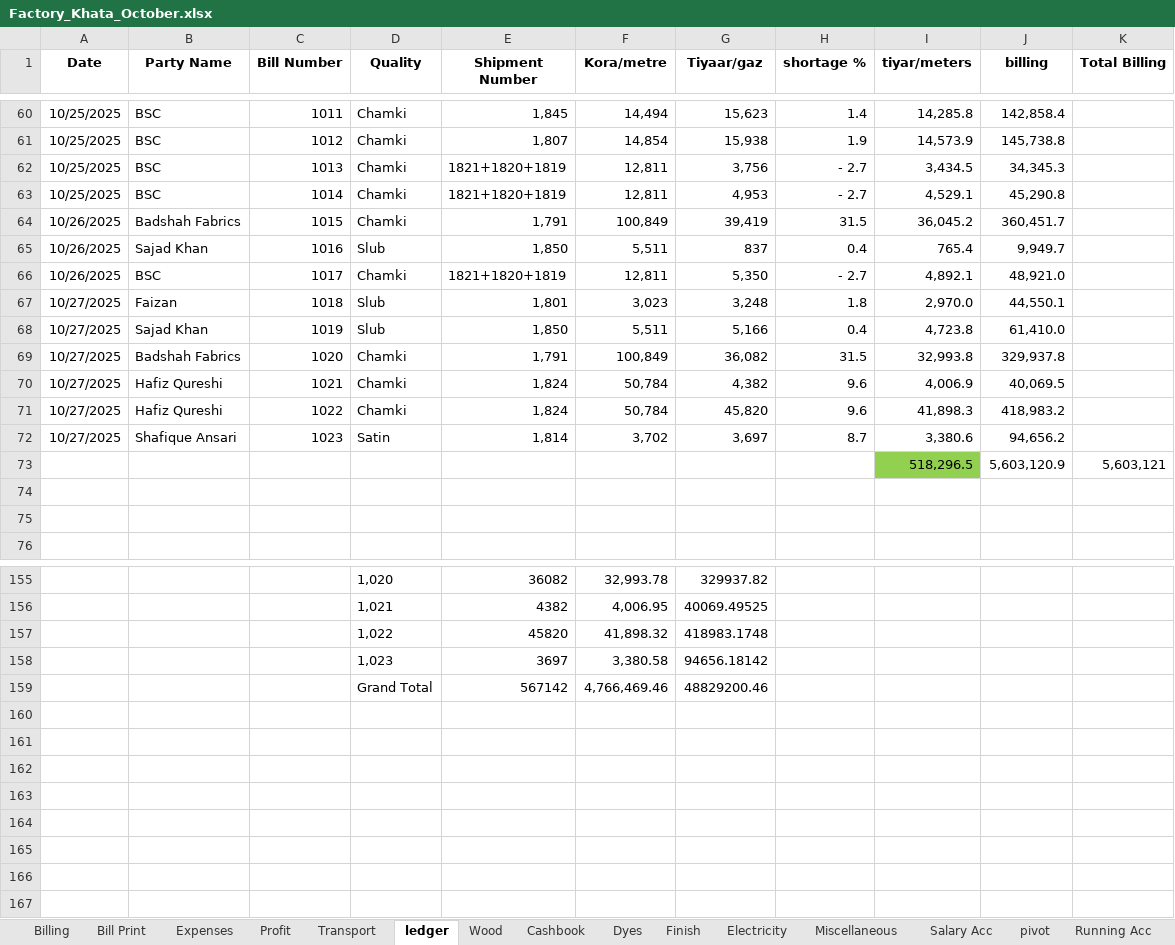
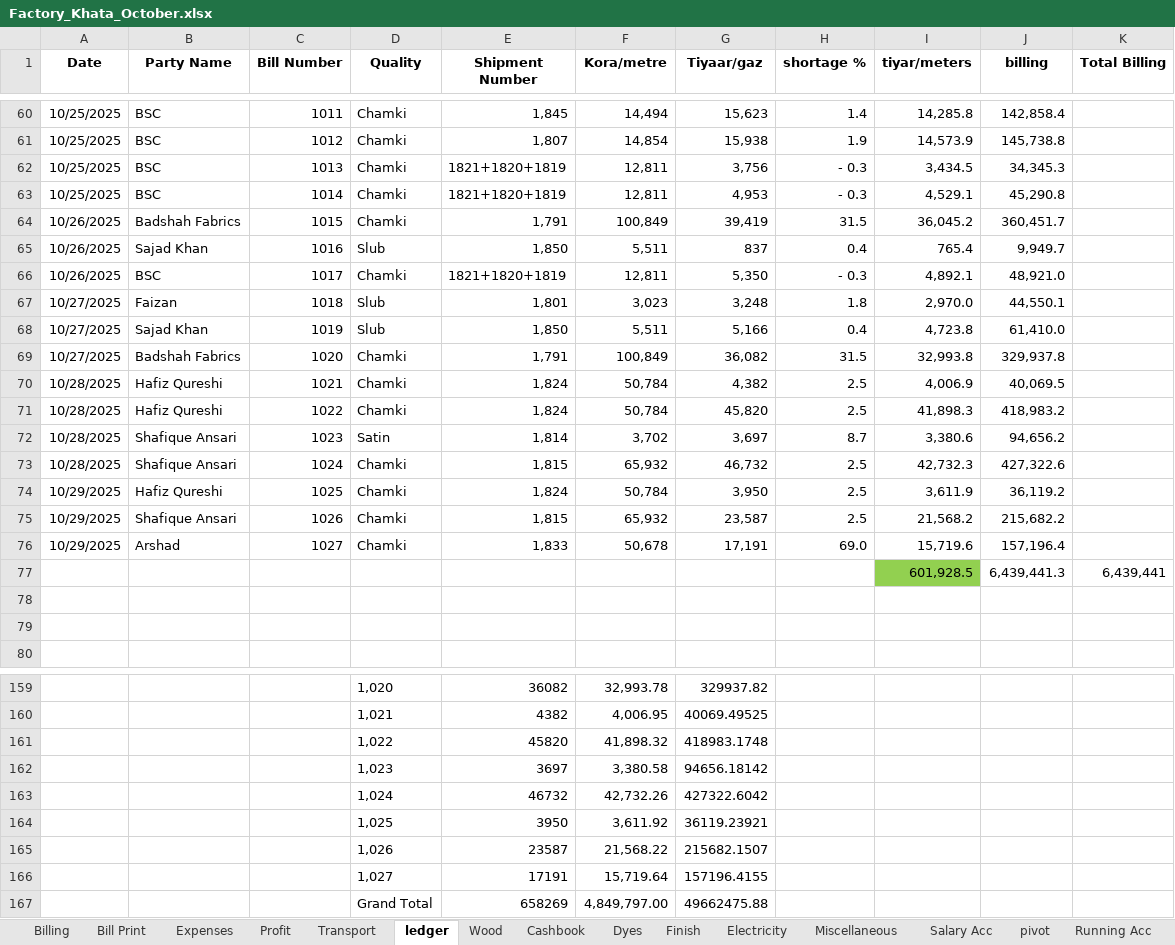
Before and after one commit to omerrazzaq4/AlHamd_Oct, an Excel workbook: Factory_Khata_October.xlsx, sheet ledger, drawn as a sheet; only a part is shown, gaps mark what is left out; values as stored, in another font and other column widths than the file's, no borders; charts and pictures and table styles not drawn; removed rows and columns are numbered as before the commit, all else as after; the diff covers the shown part only; the diff names each change by its address in the sheet, - before the commit and + after, or states it on an @@ line.

```diff
--- a/Factory_Khata_October.xlsx (sheet ledger)
+++ b/Factory_Khata_October.xlsx (sheet ledger)
-H62:H63 (shortage %): - 2.7
+H62:H63 (shortage %): - 0.3
-H66 (shortage %): - 2.7
+H66 (shortage %): - 0.3
-A70:A72 (Date): 10/27/2025
+A70:A72 (Date): 10/28/2025
-H70:H71 (shortage %): 9.6
+H70:H71 (shortage %): 2.5
-row 73:  |  |  |  |  |  |  |  | 518,296.5 | 5,603,120.9 | 5,603,121
+row 73: 10/28/2025 | Shafique Ansari | 1024 | Chamki | 1,815 | 65,932 | 46,732 | 2.5 | 42,732.3 | 427,322.6
+row 74: 10/29/2025 | Hafiz Qureshi | 1025 | Chamki | 1,824 | 50,784 | 3,950 | 2.5 | 3,611.9 | 36,119.2
+row 75: 10/29/2025 | Shafique Ansari | 1026 | Chamki | 1,815 | 65,932 | 23,587 | 2.5 | 21,568.2 | 215,682.2
+row 76: 10/29/2025 | Arshad | 1027 | Chamki | 1,833 | 50,678 | 17,191 | 69.0 | 15,719.6 | 157,196.4
+row 77:  |  |  |  |  |  |  |  | 601,928.5 | 6,439,441.3 | 6,439,441
-row 159:  |  |  | Grand Total | 567142 | 4,766,469.46 | 48829200.46
+row 163:  |  |  | 1,024 | 46732 | 42,732.26 | 427322.6042
+row 164:  |  |  | 1,025 | 3950 | 3,611.92 | 36119.23921
+row 165:  |  |  | 1,026 | 23587 | 21,568.22 | 215682.1507
+row 166:  |  |  | 1,027 | 17191 | 15,719.64 | 157196.4155
+row 167:  |  |  | Grand Total | 658269 | 4,849,797.00 | 49662475.88
```
Also changed, not shown: 1 added row, 1 removed row and 13 edited cells elsewhere in this sheet, sheet Billing, sheet Cashbook, sheet Wood, sheet pivot, sheet Profit, sheet Salary Acc, 4 more sheets, formulas that keep their value.
